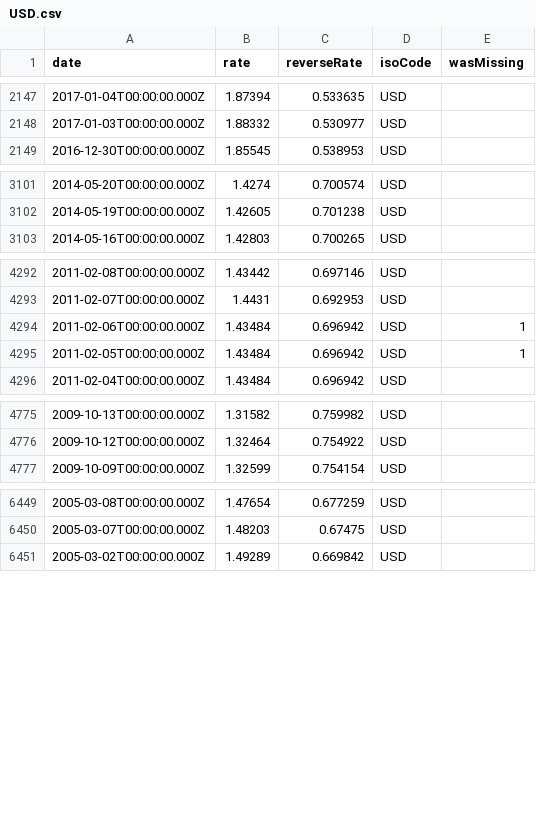
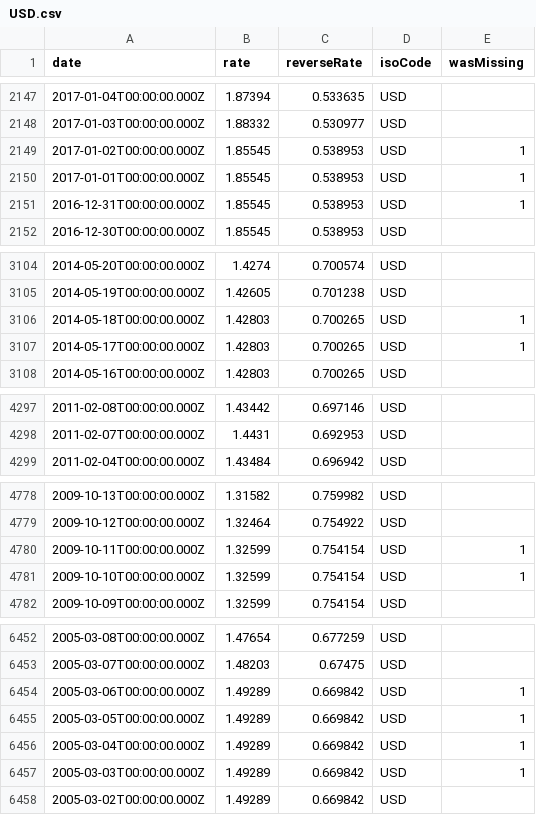
Before and after one commit to GeorgeSG/bnb-currency-exchange-rates, a CSV file: data/USD.csv, drawn as a sheet; only a part is shown, gaps mark what is left out; the diff covers the shown part only.

Commit message:
Update exchange rates

```diff
--- a/data/USD.csv
+++ b/data/USD.csv
@@ -2148,2 +2148,5 @@
 "2017-01-03T00:00:00.000Z","1.88332","0.530977","USD",
+"2017-01-02T00:00:00.000Z","1.85545","0.538953","USD",1
+"2017-01-01T00:00:00.000Z","1.85545","0.538953","USD",1
+"2016-12-31T00:00:00.000Z","1.85545","0.538953","USD",1
 "2016-12-30T00:00:00.000Z","1.85545","0.538953","USD",
@@ -3102,2 +3105,4 @@
 "2014-05-19T00:00:00.000Z","1.42605","0.701238","USD",
+"2014-05-18T00:00:00.000Z","1.42803","0.700265","USD",1
+"2014-05-17T00:00:00.000Z","1.42803","0.700265","USD",1
 "2014-05-16T00:00:00.000Z","1.42803","0.700265","USD",
@@ -4293,4 +4298,2 @@
 "2011-02-07T00:00:00.000Z","1.4431","0.692953","USD",
-"2011-02-06T00:00:00.000Z","1.43484","0.696942","USD",1
-"2011-02-05T00:00:00.000Z","1.43484","0.696942","USD",1
 "2011-02-04T00:00:00.000Z","1.43484","0.696942","USD",
@@ -4776,2 +4779,4 @@
 "2009-10-12T00:00:00.000Z","1.32464","0.754922","USD",
+"2009-10-11T00:00:00.000Z","1.32599","0.754154","USD",1
+"2009-10-10T00:00:00.000Z","1.32599","0.754154","USD",1
 "2009-10-09T00:00:00.000Z","1.32599","0.754154","USD",
@@ -6450,2 +6453,6 @@
 "2005-03-07T00:00:00.000Z","1.48203","0.67475","USD",
+"2005-03-06T00:00:00.000Z","1.49289","0.669842","USD",1
+"2005-03-05T00:00:00.000Z","1.49289","0.669842","USD",1
+"2005-03-04T00:00:00.000Z","1.49289","0.669842","USD",1
+"2005-03-03T00:00:00.000Z","1.49289","0.669842","USD",1
 "2005-03-02T00:00:00.000Z","1.49289","0.669842","USD",
```
Also changed, not shown: 2 added rows and 4 removed rows elsewhere in this file, data/AUD.csv, data/CAD.csv, 40 other files.
